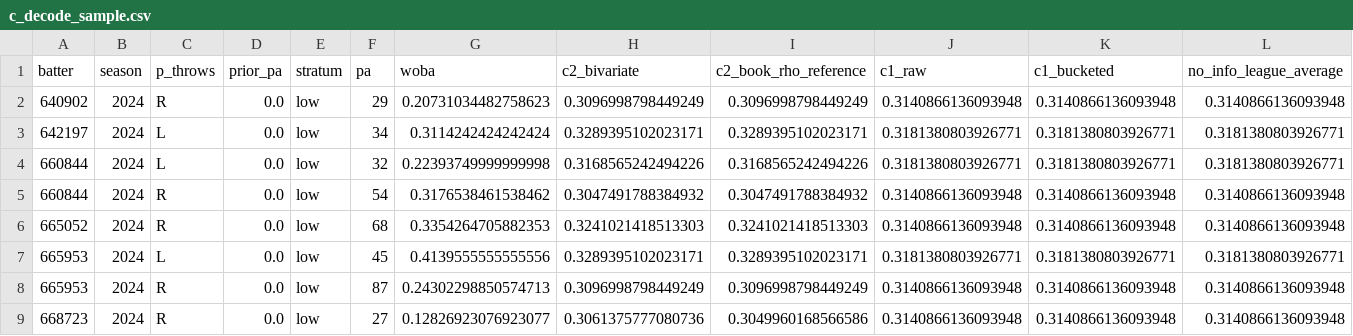
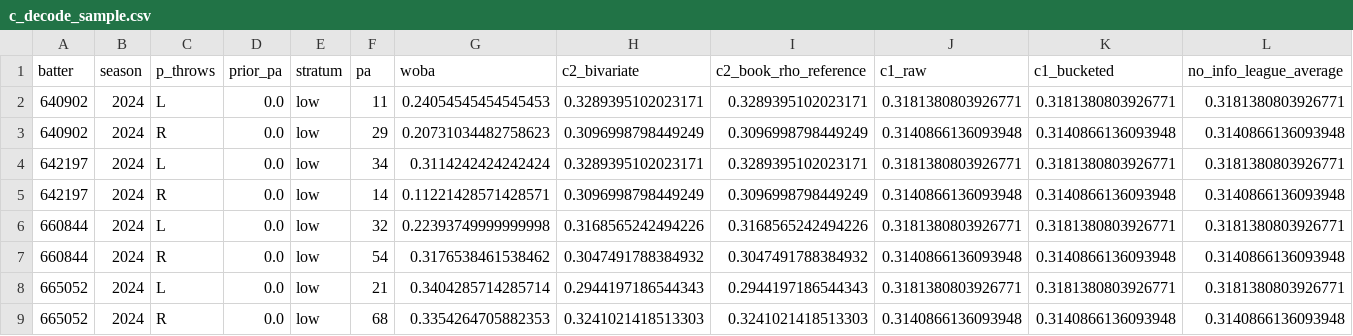
Before and after one commit to nseluga/Hitter-Embedding, a CSV file: results/phase_c/c_decode_sample.csv, drawn as a sheet; only a part is shown; removed rows and columns are numbered as before the commit, all else as after; rows hold the shown columns only; the diff names each change by its address in the sheet, - before the commit and + after, or states it on an @@ line.

```diff
--- a/results/phase_c/c_decode_sample.csv
+++ b/results/phase_c/c_decode_sample.csv
+row 2: 640902 | 2024 | L | 0.0 | low | 11 | 0.24054545454545453 | 0.3289395102023171 | 0.3289395102023171 | 0.3181380803926771 | 0.3181380803926771 | 0.3181380803926771
+row 5: 642197 | 2024 | R | 0.0 | low | 14 | 0.11221428571428571 | 0.3096998798449249 | 0.3096998798449249 | 0.3140866136093948 | 0.3140866136093948 | 0.3140866136093948
+row 8: 665052 | 2024 | L | 0.0 | low | 21 | 0.3404285714285714 | 0.2944197186544343 | 0.2944197186544343 | 0.3181380803926771 | 0.3181380803926771 | 0.3181380803926771
-row 7: 665953 | 2024 | L | 0.0 | low | 45 | 0.4139555555555556 | 0.3289395102023171 | 0.3289395102023171 | 0.3181380803926771 | 0.3181380803926771 | 0.3181380803926771
-row 8: 665953 | 2024 | R | 0.0 | low | 87 | 0.24302298850574713 | 0.3096998798449249 | 0.3096998798449249 | 0.3140866136093948 | 0.3140866136093948 | 0.3140866136093948
-row 9: 668723 | 2024 | R | 0.0 | low | 27 | 0.12826923076923077 | 0.3061375777080736 | 0.3049960168566586 | 0.3140866136093948 | 0.3140866136093948 | 0.3140866136093948
```
Also changed, not shown: results/phase_c/c2_vs_book_rho_paired.csv, results/phase_c/c3_process_ablation_paired.csv, 26 other files.
